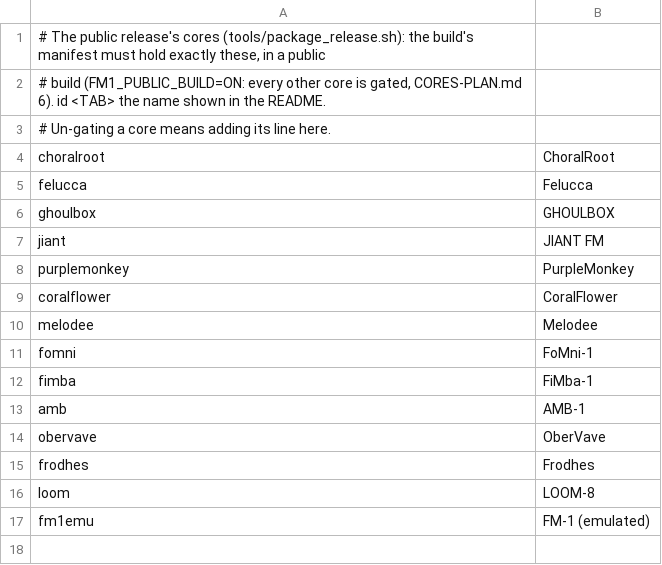
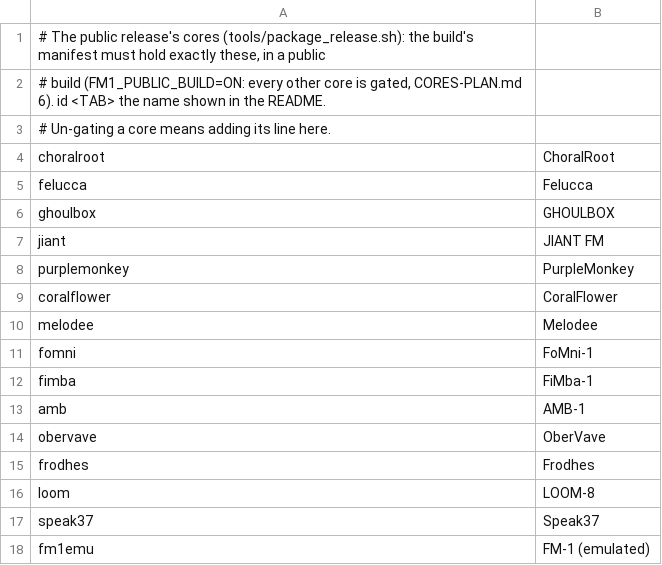
Before and after one commit to Quixotic7/FM1VST, a TSV file: tools/release/cores.tsv, drawn as a sheet.

```diff
--- a/tools/release/cores.tsv
+++ b/tools/release/cores.tsv
@@ -16,2 +16,3 @@ frodhes	Frodhes
 loom	LOOM-8
+speak37	Speak37
 fm1emu	FM-1 (emulated)
```
Also changed, not shown: 17 other files.
